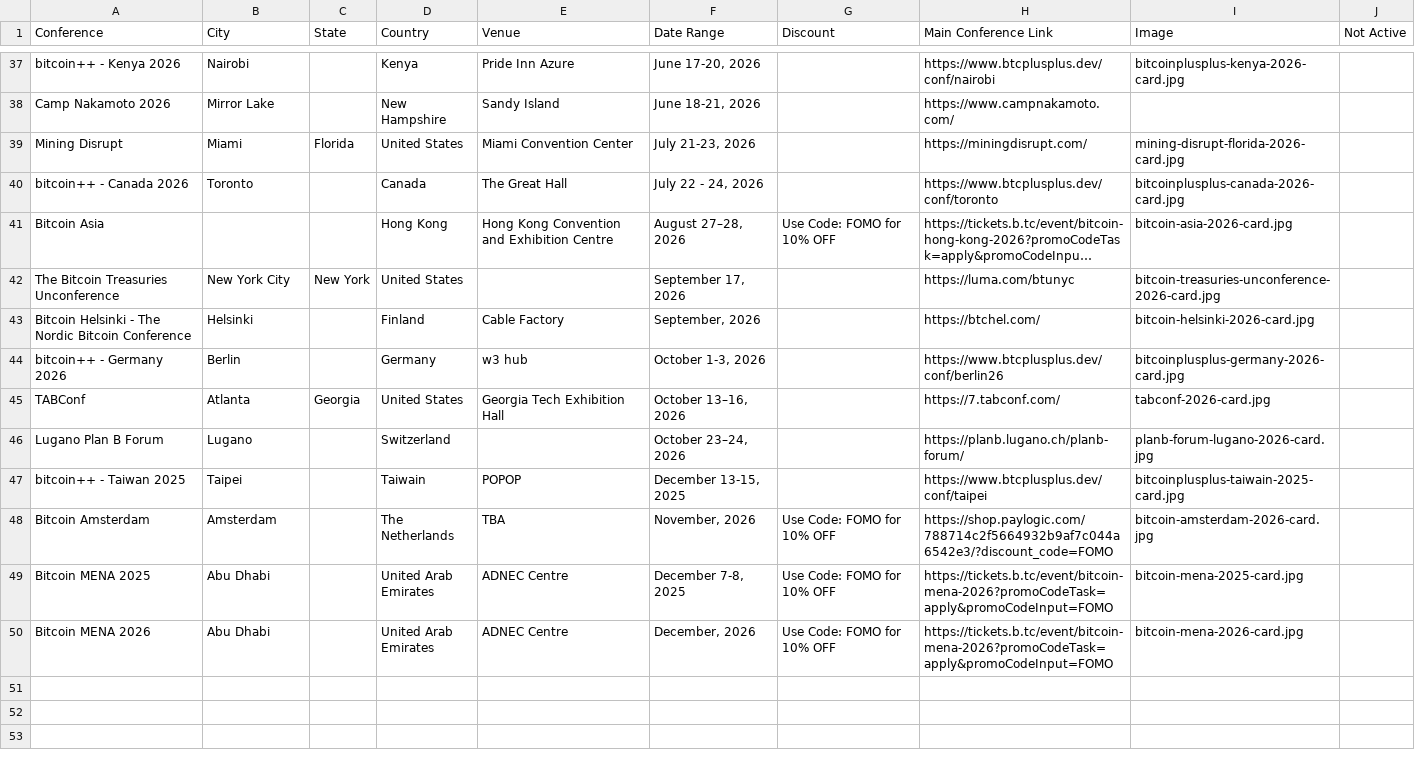
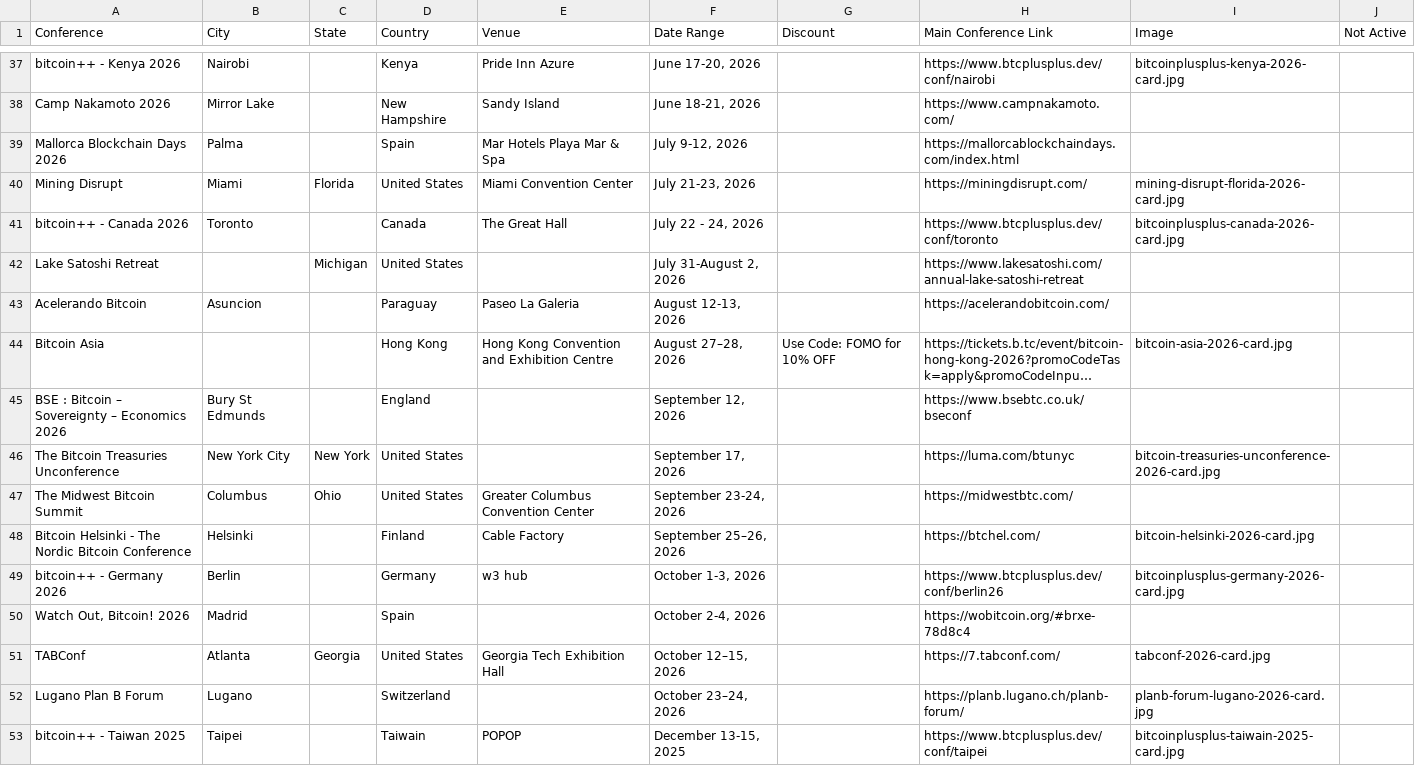
Before and after one commit to goldisdying/proofofconference, a CSV file: Bitcoin Conference List - Sheet1.csv, drawn as a sheet; only a part is shown, gaps mark what is left out; the shorter side is filled out with more unchanged rows; long unchanged cells end in …; addresses are those after the commit; the diff names each change by its address in the sheet, - before the commit and + after, or states it on an @@ line.

Commit message:
Add files via upload

```diff
--- a/Bitcoin Conference List - Sheet1.csv
+++ b/Bitcoin Conference List - Sheet1.csv
+row 39: Mallorca Blockchain Days 2026 | Palma |  | Spain | Mar Hotels Playa Mar & Spa | July 9-12, 2026 |  | https://mallorcablockchaindays.com/index.html
+row 42: Lake Satoshi Retreat |  | Michigan | United States |  | July 31-August 2, 2026 |  | https://www.lakesatoshi.com/annual-lake-satoshi-retreat
+row 43: Acelerando Bitcoin | Asuncion |  | Paraguay | Paseo La Galeria | August 12-13, 2026 |  | https://acelerandobitcoin.com/
+row 45: BSE : Bitcoin – Sovereignty – Economics 2026 | Bury St Edmunds |  | England |  | September 12, 2026 |  | https://www.bsebtc.co.uk/bseconf
+row 47: The Midwest Bitcoin Summit | Columbus | Ohio | United States | Greater Columbus Convention Center | September 23-24, 2026 |  | https://midwestbtc.com/
-F48 (Date Range): September, 2026
+F48 (Date Range): September 25–26, 2026
+row 50: Watch Out, Bitcoin! 2026 | Madrid |  | Spain |  | October 2-4, 2026 |  | https://wobitcoin.org/#brxe-78d8c4
-F51 (Date Range): October 13–16, 2026
+F51 (Date Range): October 12–15, 2026
```
